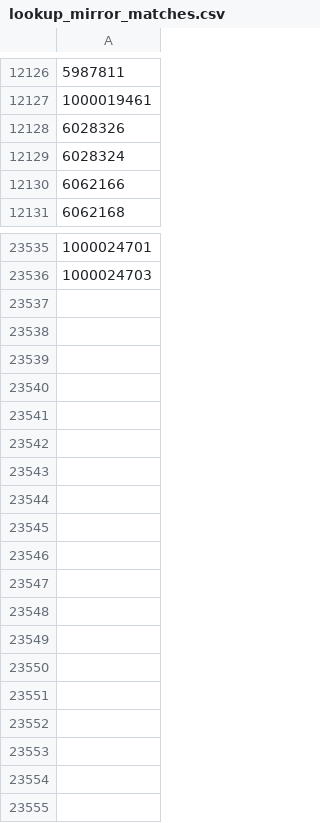
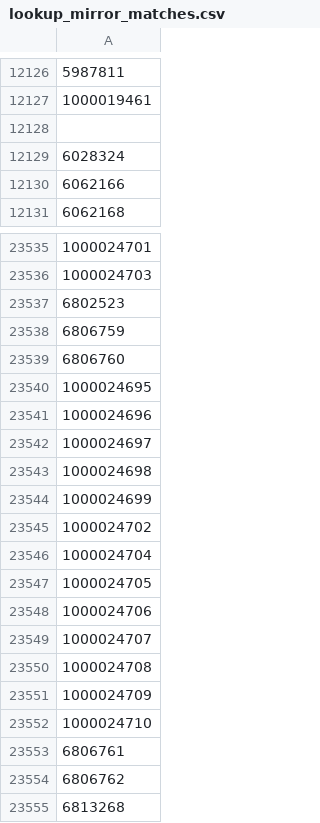
Before and after one commit to TimDenby161/AutoModel, a CSV file: lookup_mirror_matches.csv, drawn as a sheet; only a part is shown, gaps mark what is left out.

```diff
--- a/lookup_mirror_matches.csv
+++ b/lookup_mirror_matches.csv
@@ -12127,3 +12127,3 @@
 1000019461
-6028326
+""
 6028324
@@ -23536 +23536,20 @@
 1000024703
+6802523
+6806759
+6806760
+1000024695
+1000024696
+1000024697
+1000024698
+1000024699
+1000024702
+1000024704
+1000024705
+1000024706
+1000024707
+1000024708
+1000024709
+1000024710
+6806761
+6806762
+6813268
```
Also changed, not shown: automodel_bets.csv, automodel_club_sync_errors.csv, 7 other files.
